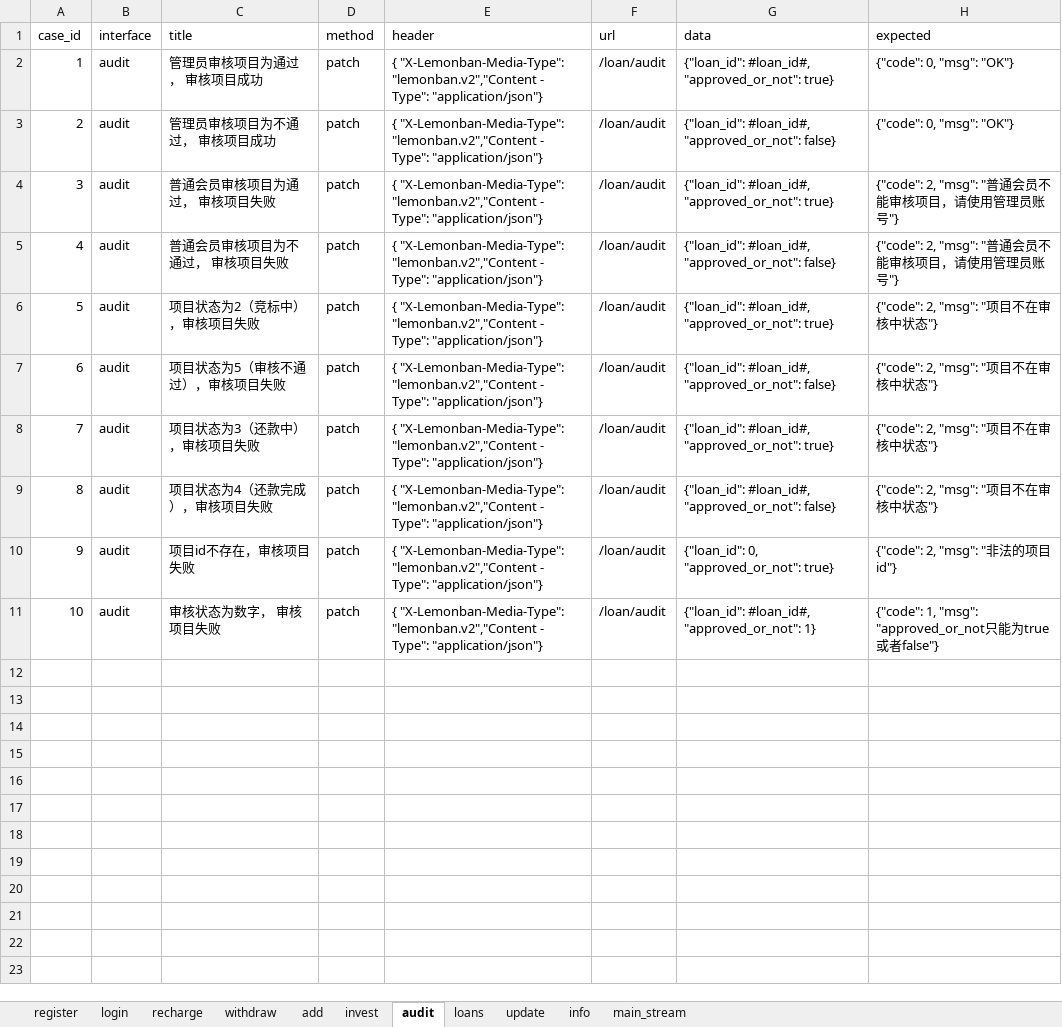
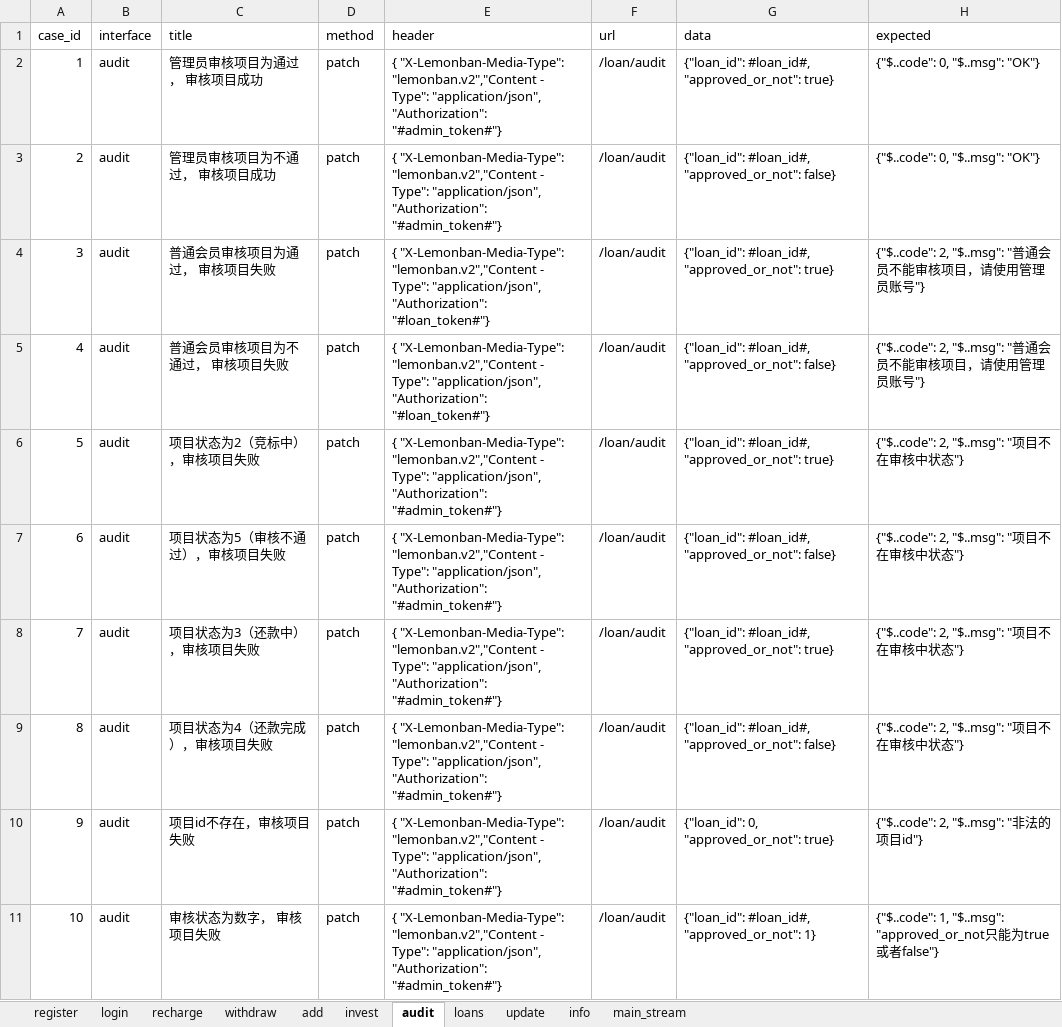
Before and after one commit to floraachy/FutureLoadApiTest36, an Excel workbook: data_example/case.xlsx, sheet audit, drawn as a sheet; values as stored, in another font and other column widths than the file's, no borders; the diff names each change by its address in the sheet, - before the commit and + after, or states it on an @@ line.

```diff
--- a/data_example/case.xlsx (sheet audit)
+++ b/data_example/case.xlsx (sheet audit)
-E2:E3 (header): …- Type": "application/json"}
+E2:E3 (header): …- Type": "application/json", "Authorization": "#admin_token#"}
-H2:H3 (expected): {"code": 0, "msg": "OK"}
+H2:H3 (expected): {"$..code": 0, "$..msg": "OK"}
-E4:E5 (header): …- Type": "application/json"}
+E4:E5 (header): …- Type": "application/json", "Authorization": "#loan_token#"}
-H4:H5 (expected): {"code": 2, "msg": "普通会员不能审核项目，请使用管理员账号"}
+H4:H5 (expected): {"$..code": 2, "$..msg": "普通会员不能审核项目，请使用管理员账号"}
-E6:E11 (header): …- Type": "application/json"}
+E6:E11 (header): …- Type": "application/json", "Authorization": "#admin_token#"}
-H6:H9 (expected): {"code": 2, "msg": "项目不在审核中状态"}
+H6:H9 (expected): {"$..code": 2, "$..msg": "项目不在审核中状态"}
-H10 (expected): {"code": 2, "msg": "非法的项目id"}
+H10 (expected): {"$..code": 2, "$..msg": "非法的项目id"}
-H11 (expected): {"code": 1, "msg": "approved_or_not只…
+H11 (expected): {"$..code": 1, "$..msg": "approved_or_not只…
```
Also changed, not shown: sheet add, sheet recharge, sheet withdraw, sheet update, sheet loans, sheet info, 2 more sheets.
